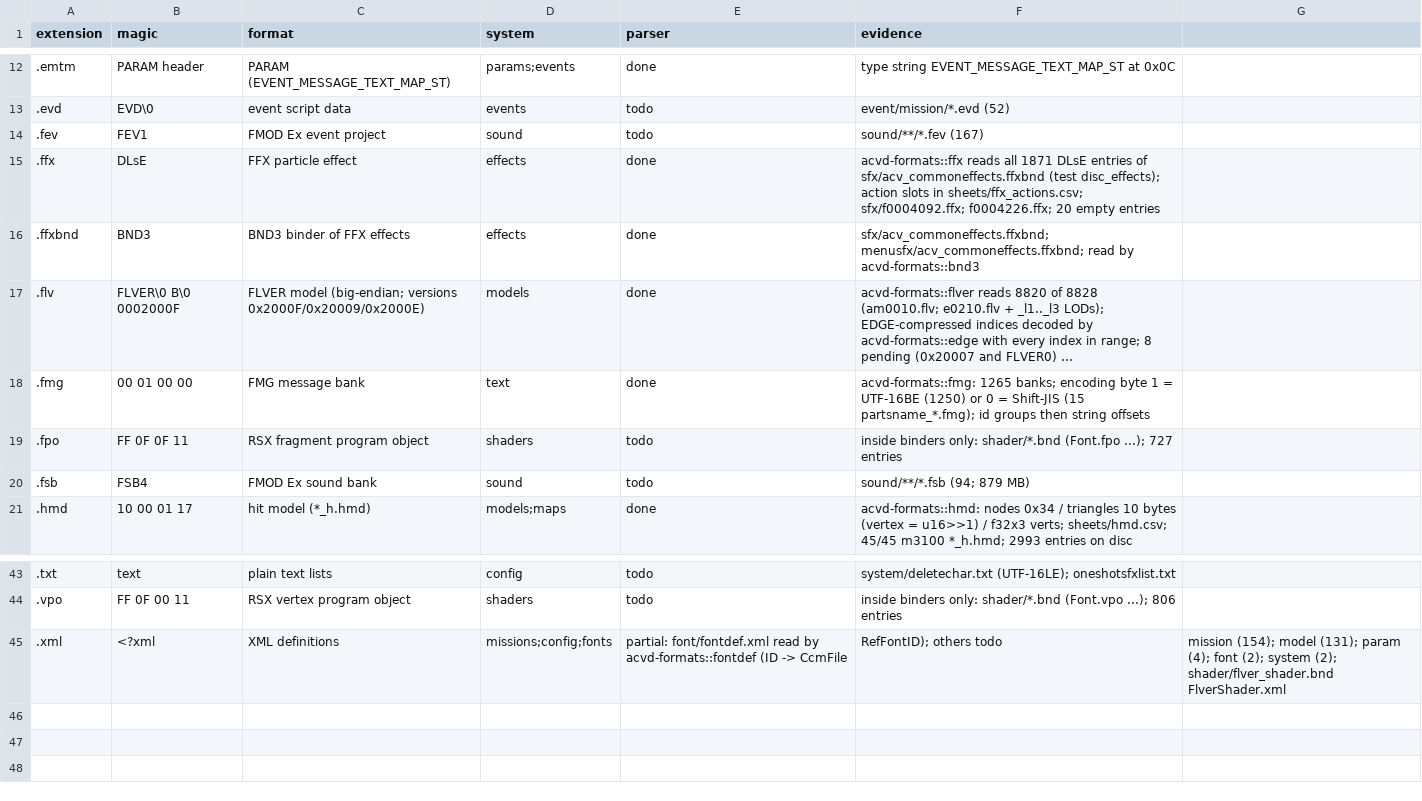
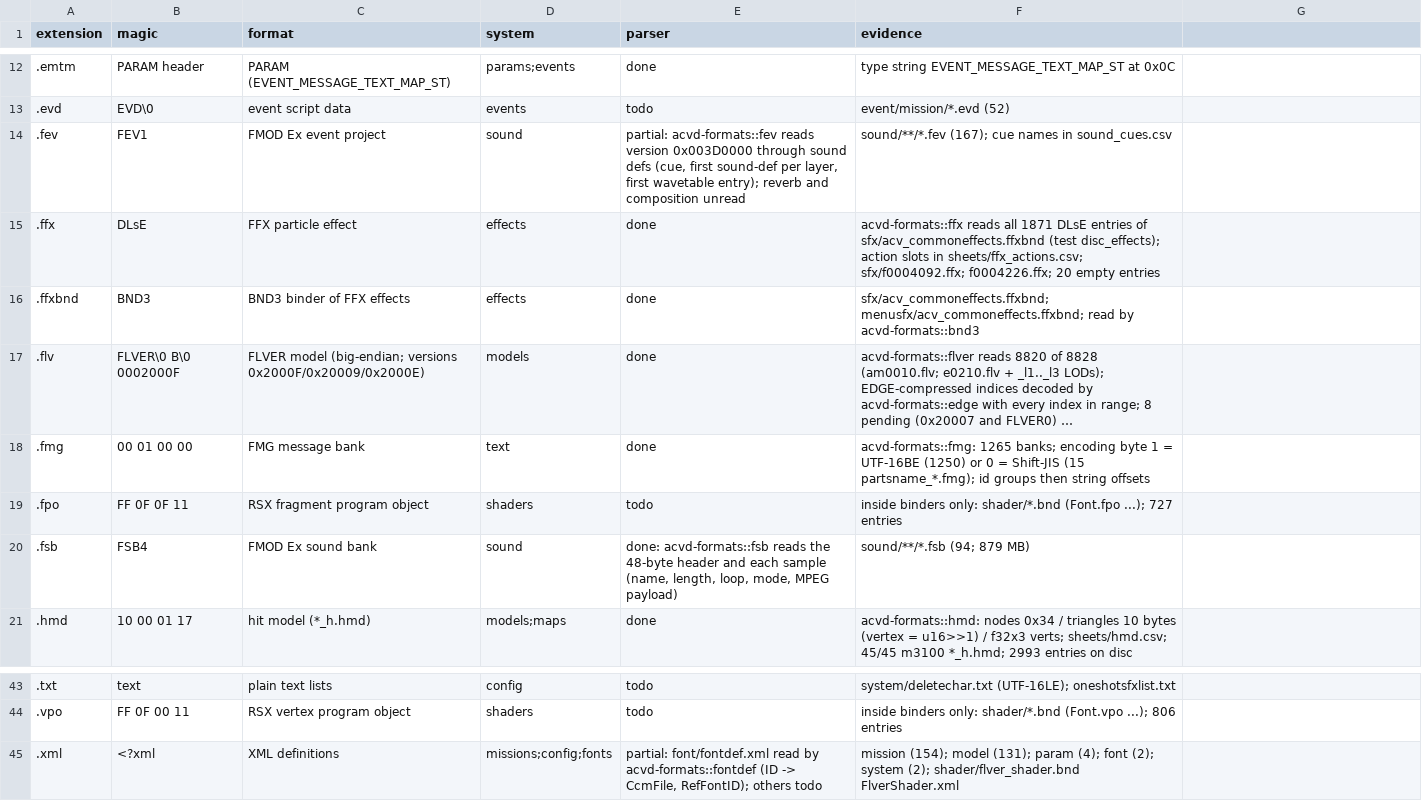
Before and after one commit to ninjagodino/ArmoredCoreRustRewrite, a CSV file: sheets/formats.csv, drawn as a sheet; only a part is shown, gaps mark what is left out; long unchanged cells end in ….

```diff
--- a/sheets/formats.csv
+++ b/sheets/formats.csv
@@ -13,3 +13,3 @@ extension,magic,format,system,parser,evidence
 .evd,EVD\0,event script data,events,todo,event/mission/*.evd (52)
-.fev,FEV1,FMOD Ex event project,sound,todo,sound/**/*.fev (167)
+.fev,FEV1,FMOD Ex event project,sound,"partial: acvd-formats::fev reads version 0x003D0000 through sound defs (cue, first sound-def per layer, first wavetable entry); reverb and composition unread","sound/**/*.fev (167); cue names in sound_cues.csv"
 .ffx,DLsE,FFX particle effect,effects,done,"acvd-formats::ffx reads all 1871 DLsE entries of sfx/acv_commoneffects.ffxbnd (test disc_effects); action slots in sheets/ffx_actions.csv; sfx/f0004092.ffx; f0004226.ffx; 20 empty entries"
@@ -19,3 +19,3 @@ extension,magic,format,system,parser,evidence
 .fpo,FF 0F 0F 11,RSX fragment program object,shaders,todo,inside binders only: shader/*.bnd (Font.fpo ...); 727 entries
-.fsb,FSB4,FMOD Ex sound bank,sound,todo,sound/**/*.fsb (94; 879 MB)
+.fsb,FSB4,FMOD Ex sound bank,sound,"done: acvd-formats::fsb reads the 48-byte header and each sample (name, length, loop, mode, MPEG payload)","sound/**/*.fsb (94; 879 MB)"
 .hmd,10 00 01 17,hit model (*_h.hmd),models;maps,done,acvd-formats::hmd: nodes 0x34 / triangles 10 bytes (vertex = u16>>1) / f32x3 verts; sheets/hmd.csv; 45/45 m3100 *_h.hmd; 2993 entries on disc
@@ -44,2 +44,2 @@ extension,magic,format,system,parser,evidence
 .vpo,FF 0F 00 11,RSX vertex program object,shaders,todo,inside binders only: shader/*.bnd (Font.vpo ...); 806 entries
-.xml,<?xml,XML definitions,missions;config;fonts,partial: font/fontdef.xml read by acvd-formats::fontdef (ID -> CcmFile, RefFontID); others todo,mission (154); model (131); param (4); font (2); system (2); shader/flver_shader.bnd FlverShader.xml
+.xml,<?xml,XML definitions,missions;config;fonts,"partial: font/fontdef.xml read by acvd-formats::fontdef (ID -> CcmFile, RefFontID); others todo","mission (154); model (131); param (4); font (2); system (2); shader/flver_shader.bnd FlverShader.xml"
```
Also changed, not shown: sheets/systems.csv, 10 other files.
